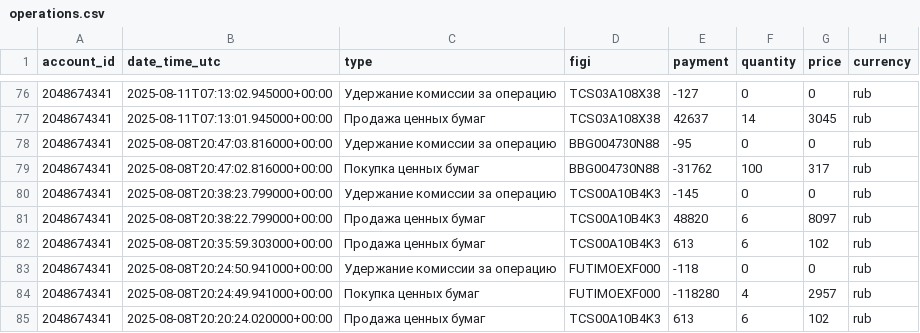
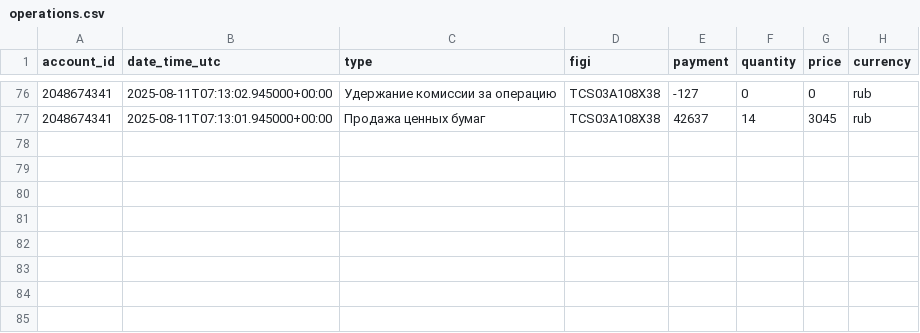
Before and after one commit to BadeevIlya/buffer_repos, a CSV file: operations.csv, drawn as a sheet; only a part is shown, gaps mark what is left out.

Commit message:
Update CSV from Sheets

```diff
--- a/operations.csv
+++ b/operations.csv
@@ -77,9 +77 @@ account_id,date_time_utc,type,figi,payment,quantity,price,currency
 2048674341,2025-08-11T07:13:01.945000+00:00,Продажа ценных бумаг,TCS03A108X38,42637,14,3045,rub
-2048674341,2025-08-08T20:47:03.816000+00:00,Удержание комиссии за операцию,BBG004730N88,-95,0,0,rub
-2048674341,2025-08-08T20:47:02.816000+00:00,Покупка ценных бумаг,BBG004730N88,-31762,100,317,rub
-2048674341,2025-08-08T20:38:23.799000+00:00,Удержание комиссии за операцию,TCS00A10B4K3,-145,0,0,rub
-2048674341,2025-08-08T20:38:22.799000+00:00,Продажа ценных бумаг,TCS00A10B4K3,48820,6,8097,rub
-2048674341,2025-08-08T20:35:59.303000+00:00,Продажа ценных бумаг,TCS00A10B4K3,613,6,102,rub
-2048674341,2025-08-08T20:24:50.941000+00:00,Удержание комиссии за операцию,FUTIMOEXF000,-118,0,0,rub
-2048674341,2025-08-08T20:24:49.941000+00:00,Покупка ценных бумаг,FUTIMOEXF000,-118280,4,2957,rub
-2048674341,2025-08-08T20:20:24.020000+00:00,Продажа ценных бумаг,TCS00A10B4K3,613,6,102,rub
```
